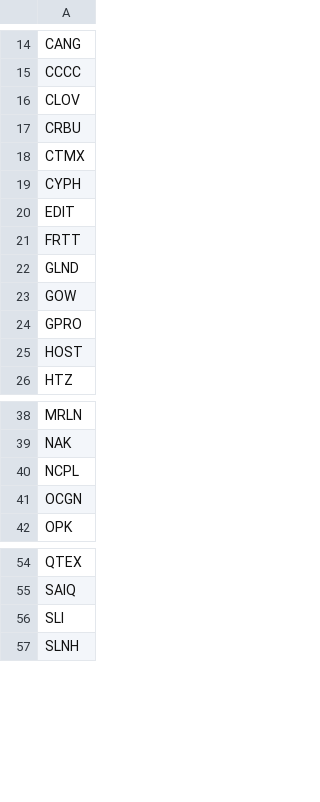
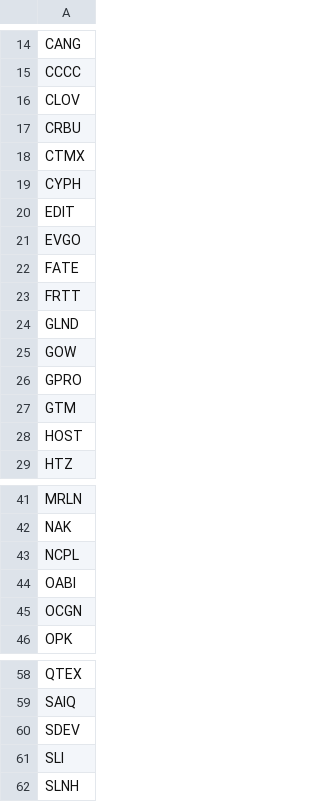
Before and after one commit to aligaam2-art/pennybot, a CSV file: journal/days/2026-10-20/movers.csv, drawn as a sheet; only a part is shown, gaps mark what is left out.

```diff
--- a/journal/days/2026-10-20/movers.csv
+++ b/journal/days/2026-10-20/movers.csv
@@ -20,2 +20,4 @@ CYPH
 EDIT
+EVGO
+FATE
 FRTT
@@ -24,2 +26,3 @@ GOW
 GPRO
+GTM
 HOST
@@ -40,2 +43,3 @@ NAK
 NCPL
+OABI
 OCGN
@@ -55,2 +59,3 @@ QTEX
 SAIQ
+SDEV
 SLI
```
Also changed, not shown: journal/days/2026-10-20/watchlist.csv, 1 other file.
